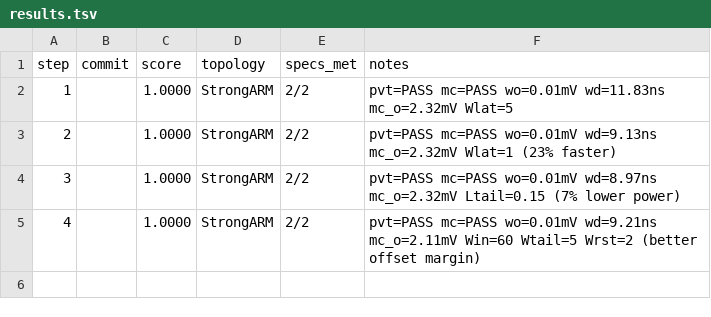
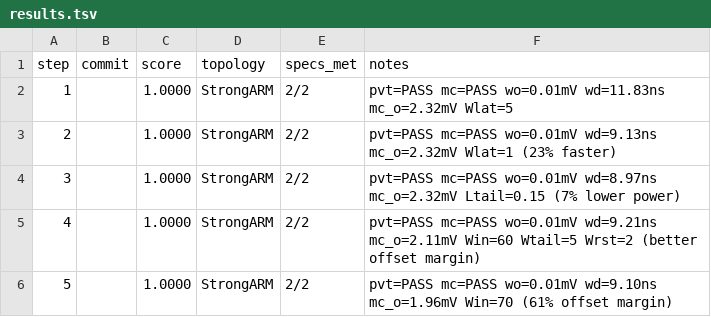
Before and after one commit to edonD/sky130-comparator, a TSV file: results.tsv, drawn as a sheet.

```diff
--- a/results.tsv
+++ b/results.tsv
@@ -5 +5,2 @@ step	commit	score	topology	specs_met	notes
 4		1.0000	StrongARM	2/2	pvt=PASS mc=PASS wo=0.01mV wd=9.21ns mc_o=2.11mV Win=60 Wtail=5 Wrst=2 (better offset margin)
+5		1.0000	StrongARM	2/2	pvt=PASS mc=PASS wo=0.01mV wd=9.10ns mc_o=1.96mV Win=70 (61% offset margin)
```
Also changed, not shown: 8 other files.
